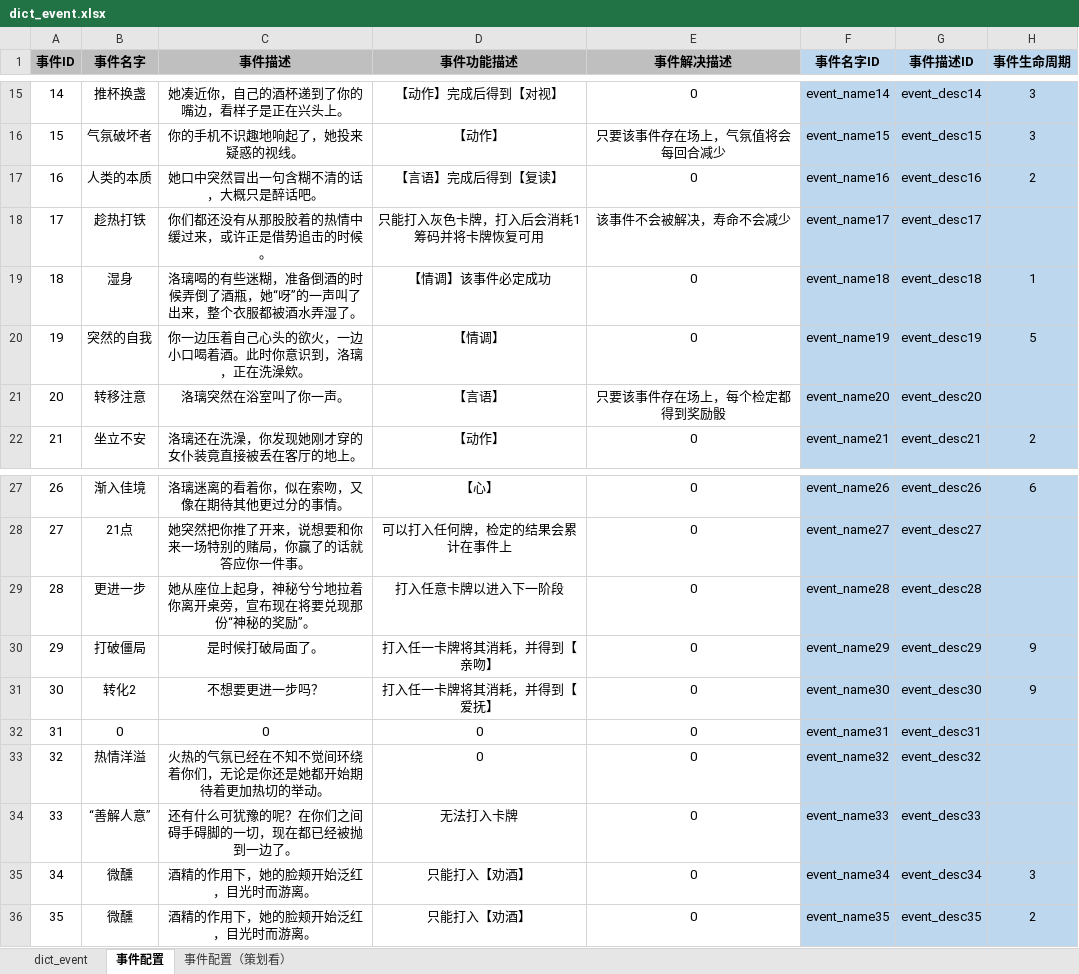
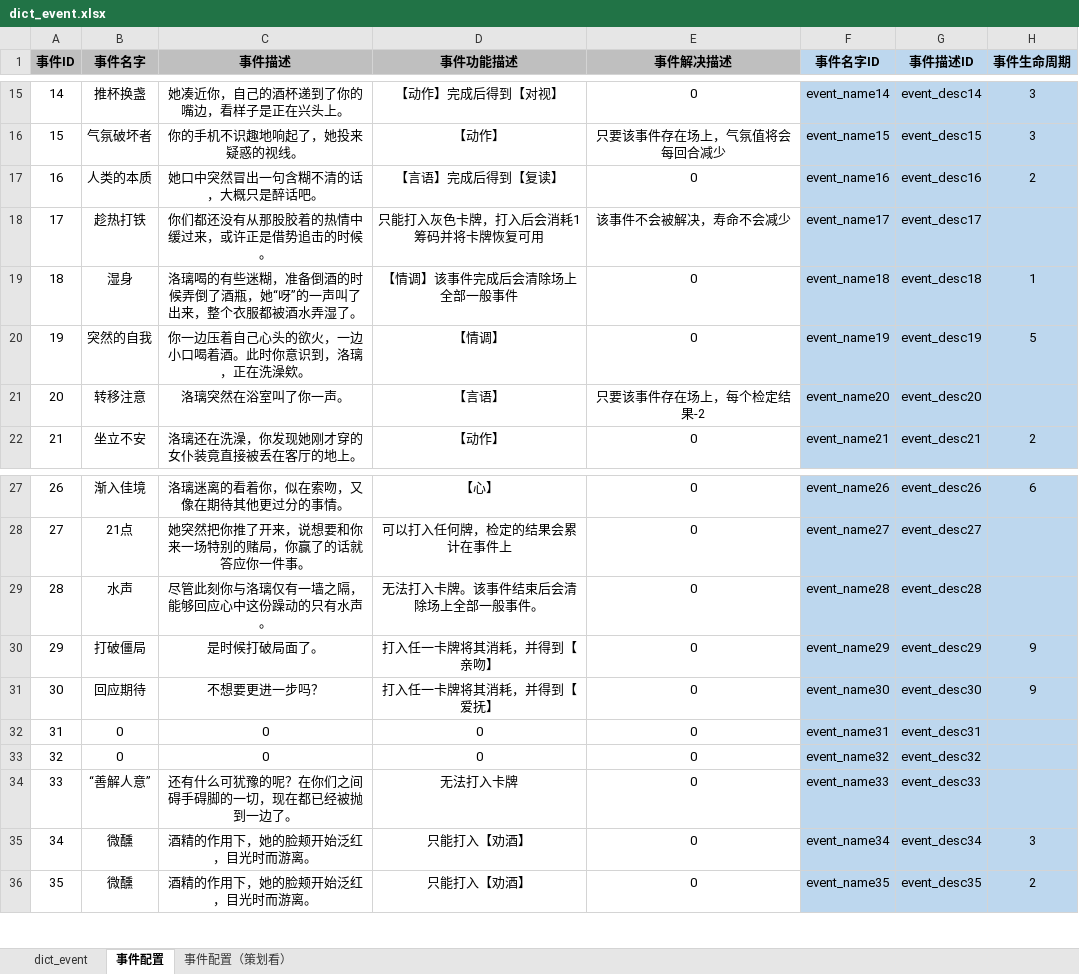
Before and after one commit to Fallshadow/R18HCard, an Excel workbook: Hcard配置表/dict_event.xlsx, sheet 事件配置, drawn as a sheet; only a part is shown, gaps mark what is left out; values as stored, in another font and other column widths than the file's, no borders; the diff names each change by its address in the sheet, - before the commit and + after, or states it on an @@ line.

```diff
--- a/Hcard配置表/dict_event.xlsx (sheet 事件配置)
+++ b/Hcard配置表/dict_event.xlsx (sheet 事件配置)
-D19 (事件功能描述): 【情调】该事件必定成功
+D19 (事件功能描述): 【情调】该事件完成后会清除场上全部一般事件
-E21 (事件解决描述): 只要该事件存在场上，每个检定都得到奖励骰
+E21 (事件解决描述): 只要该事件存在场上，每个检定结果-2
-B29 (事件名字): 更进一步
+B29 (事件名字): 水声
-C29 (事件描述): 她从座位上起身，神秘兮兮地拉着你离开桌旁，宣布现在将要兑现那份“神秘的奖励”。
+C29 (事件描述): 尽管此刻你与洛璃仅有一墙之隔，能够回应心中这份躁动的只有水声。
-D29 (事件功能描述): 打入任意卡牌以进入下一阶段
+D29 (事件功能描述): 无法打入卡牌。该事件结束后会清除场上全部一般事件。
-B31 (事件名字): 转化2
+B31 (事件名字): 回应期待
-B33 (事件名字): 热情洋溢
+B33 (事件名字): 0
-C33 (事件描述): 火热的气氛已经在不知不觉间环绕着你们，无论是你还是她都开始期待着更加热切的举动。
+C33 (事件描述): 0
```
Also changed, not shown: Hcard配置表/dict_card.xlsx, Hcard配置表/流程演示.xlsx.
